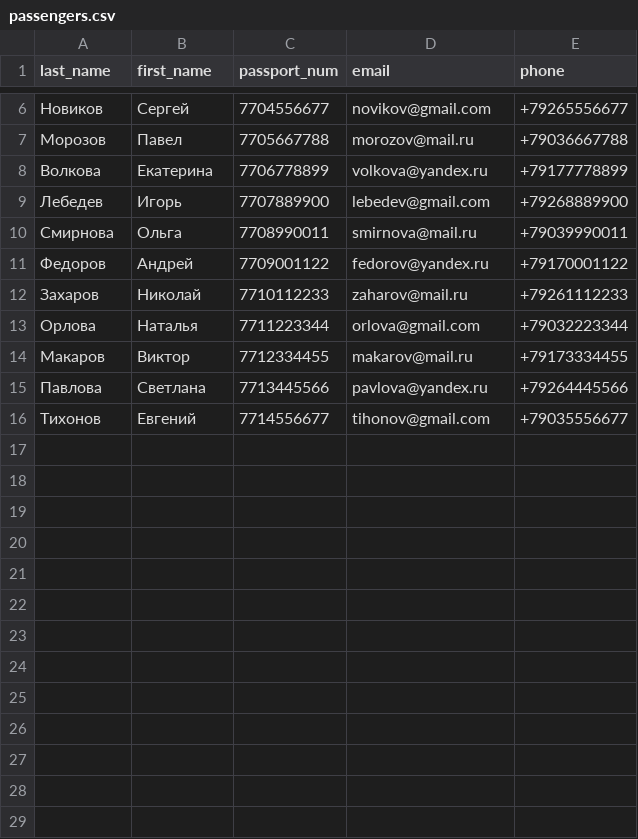
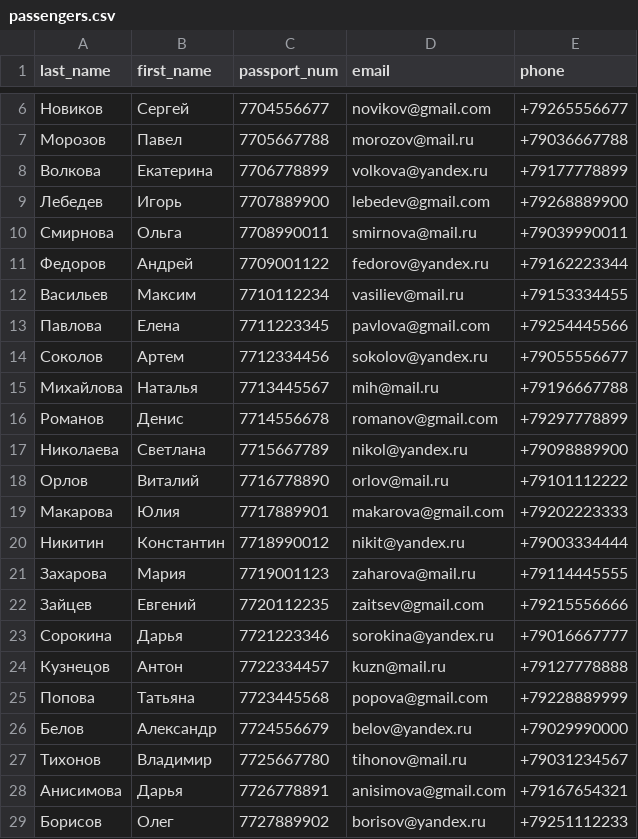
Before and after one commit to calexzz/airline_inf_sys, a CSV file: data/passengers.csv, drawn as a sheet; only a part is shown, gaps mark what is left out; the diff covers the shown part only.

Commit message:
Added more data in csv-files

```diff
--- a/data/passengers.csv
+++ b/data/passengers.csv
@@ -10,7 +10,20 @@ last_name,first_name,passport_num,email,phone
 Смирнова,Ольга,7708990011,smirnova@mail.ru,+79039990011
-Федоров,Андрей,7709001122,fedorov@yandex.ru,+79170001122
-Захаров,Николай,7710112233,zaharov@mail.ru,+79261112233
-Орлова,Наталья,7711223344,orlova@gmail.com,+79032223344
-Макаров,Виктор,7712334455,makarov@mail.ru,+79173334455
-Павлова,Светлана,7713445566,pavlova@yandex.ru,+79264445566
-Тихонов,Евгений,7714556677,tihonov@gmail.com,+79035556677
+Федоров,Андрей,7709001122,fedorov@yandex.ru,+79162223344
+Васильев,Максим,7710112234,vasiliev@mail.ru,+79153334455
+Павлова,Елена,7711223345,pavlova@gmail.com,+79254445566
+Соколов,Артем,7712334456,sokolov@yandex.ru,+79055556677
+Михайлова,Наталья,7713445567,mih@mail.ru,+79196667788
+Романов,Денис,7714556678,romanov@gmail.com,+79297778899
+Николаева,Светлана,7715667789,nikol@yandex.ru,+79098889900
+Орлов,Виталий,7716778890,orlov@mail.ru,+79101112222
+Макарова,Юлия,7717889901,makarova@gmail.com,+79202223333
+Никитин,Константин,7718990012,nikit@yandex.ru,+79003334444
+Захарова,Мария,7719001123,zaharova@mail.ru,+79114445555
+Зайцев,Евгений,7720112235,zaitsev@gmail.com,+79215556666
+Сорокина,Дарья,7721223346,sorokina@yandex.ru,+79016667777
+Кузнецов,Антон,7722334457,kuzn@mail.ru,+79127778888
+Попова,Татьяна,7723445568,popova@gmail.com,+79228889999
+Белов,Александр,7724556679,belov@yandex.ru,+79029990000
+Тихонов,Владимир,7725667780,tihonov@mail.ru,+79031234567
+Анисимова,Дарья,7726778891,anisimova@gmail.com,+79167654321
+Борисов,Олег,7727889902,borisov@yandex.ru,+79251112233
```
Also changed, not shown: 17 added rows elsewhere in this file, data/aircrafts.csv, data/airports.csv, 5 other files.
